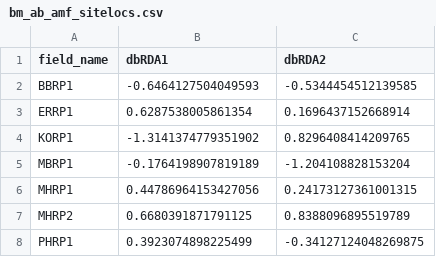
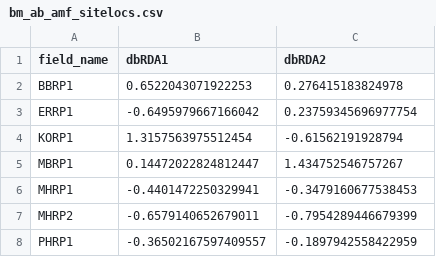
Before and after one commit to bglarkin/tallgrass_restoration_legacies, a CSV file: tgr_constrained_files/bm_ab_amf_sitelocs.csv, drawn as a sheet.

```diff
--- a/tgr_constrained_files/bm_ab_amf_sitelocs.csv
+++ b/tgr_constrained_files/bm_ab_amf_sitelocs.csv
@@ -1,8 +1,8 @@
 field_name,dbRDA1,dbRDA2
-BBRP1,-0.6464127504049593,-0.5344454512139585
-ERRP1,0.6287538005861354,0.1696437152668914
-KORP1,-1.3141374779351902,0.8296408414209765
-MBRP1,-0.1764198907819189,-1.204108828153204
-MHRP1,0.44786964153427056,0.24173127361001315
-MHRP2,0.6680391871791125,0.8388096895519789
-PHRP1,0.3923074898225499,-0.34127124048269875
+BBRP1,0.6522043071922253,0.276415183824978
+ERRP1,-0.6495979667166042,0.23759345696977754
+KORP1,1.3157563975512454,-0.61562191928794
+MBRP1,0.14472022824812447,1.434752546757267
+MHRP1,-0.4401472250329941,-0.3479160677538453
+MHRP2,-0.6579140652679011,-0.7954289446679399
+PHRP1,-0.36502167597409557,-0.1897942558422959
```
Also changed, not shown: tgr_constrained_files/bm_ab_its_sitelocs.csv, 13 other files.
